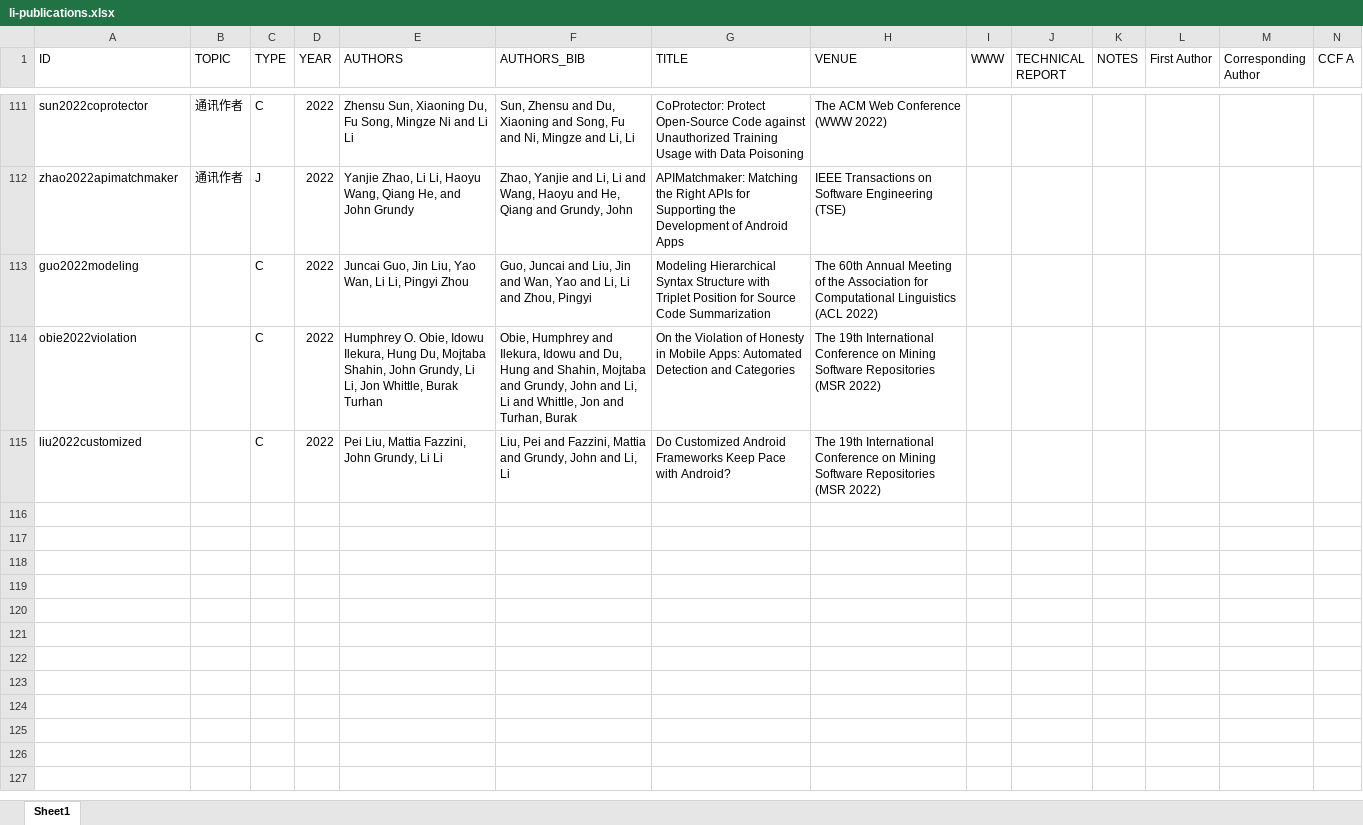
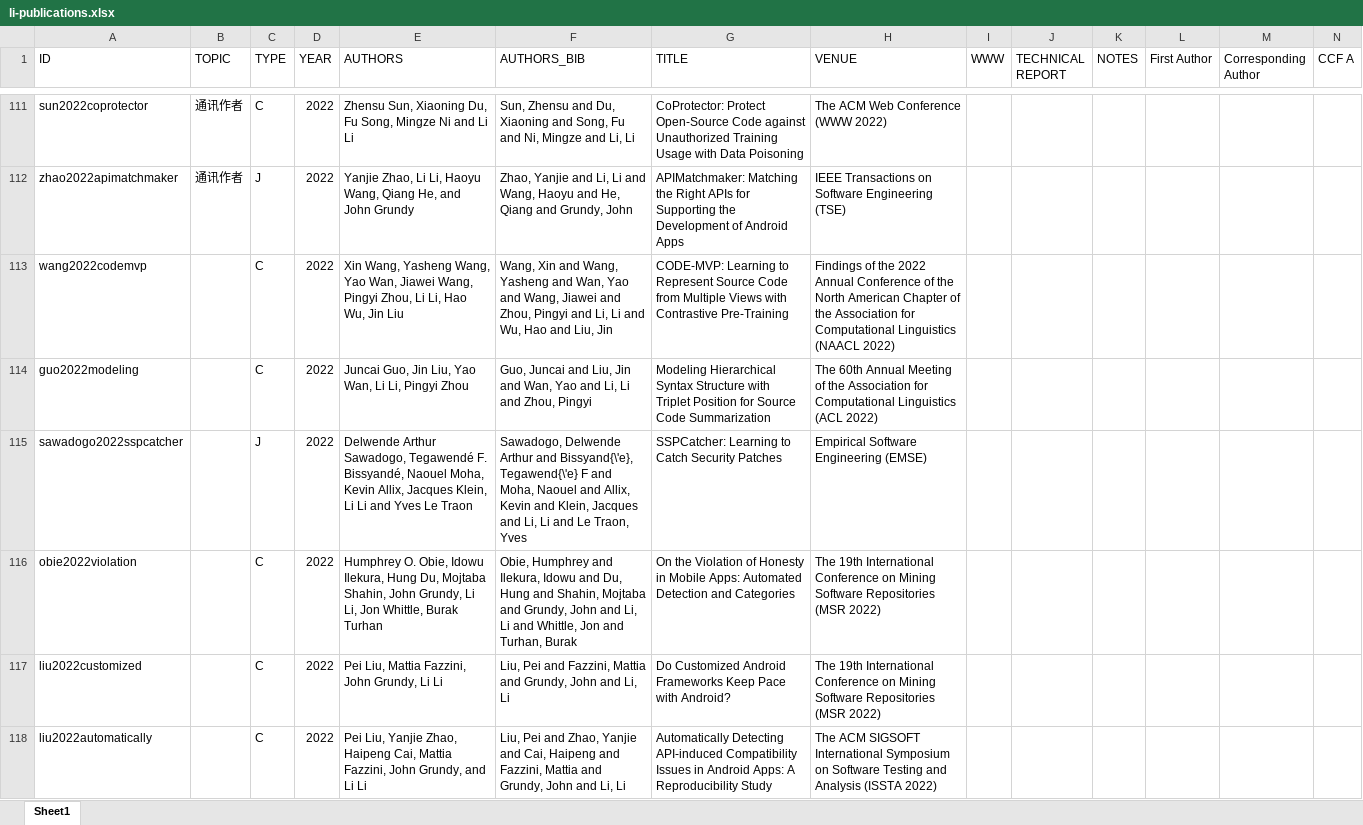
Before and after one commit to lilicoding/lilicoding.github.io, an Excel workbook: src/li-publications.xlsx, sheet Sheet1, drawn as a sheet; only a part is shown, gaps mark what is left out; values as stored, in another font and other column widths than the file's, no borders; rows hold the shown columns only; the diff names each change by its address in the sheet, - before the commit and + after, or states it on an @@ line.

```diff
--- a/src/li-publications.xlsx (sheet Sheet1)
+++ b/src/li-publications.xlsx (sheet Sheet1)
+row 113: wang2022codemvp |  | C | 2022 | Xin Wang, Yasheng Wang, Yao Wan, Jiawei Wang, Pingyi Zhou, Li Li, Hao Wu, Jin Liu | Wang, Xin and Wang, Yasheng and Wan, Yao and Wang, Jiawei and Zhou, Pingyi and Li, Li and Wu, Hao and Liu, Jin | CODE-MVP: Learning to Represent Source Code from Multiple Views with Contrastive Pre-Training | Findings of the 2022 Annual Conference of the North American Chapter of the Association for Computational Linguistics (NAACL 2022)
+row 115: sawadogo2022sspcatcher |  | J | 2022 | Delwende Arthur Sawadogo, Tegawendé F. Bissyandé, Naouel Moha, Kevin Allix, Jacques Klein, Li Li and Yves Le Traon | Sawadogo, Delwende Arthur and Bissyand{\'e}, Tegawend{\'e} F and Moha, Naouel and Allix, Kevin and Klein, Jacques and Li, Li and Le Traon, Yves | SSPCatcher: Learning to Catch Security Patches | Empirical Software Engineering (EMSE)
+row 118: liu2022automatically |  | C | 2022 | Pei Liu, Yanjie Zhao, Haipeng Cai, Mattia Fazzini, John Grundy, and Li Li | Liu, Pei and Zhao, Yanjie and Cai, Haipeng and Fazzini, Mattia and Grundy, John and Li, Li | Automatically Detecting API-induced Compatibility Issues in Android Apps: A Reproducibility Study | The ACM SIGSOFT International Symposium on Software Testing and Analysis (ISSTA 2022)
```
Also changed, not shown: 4 other files.
